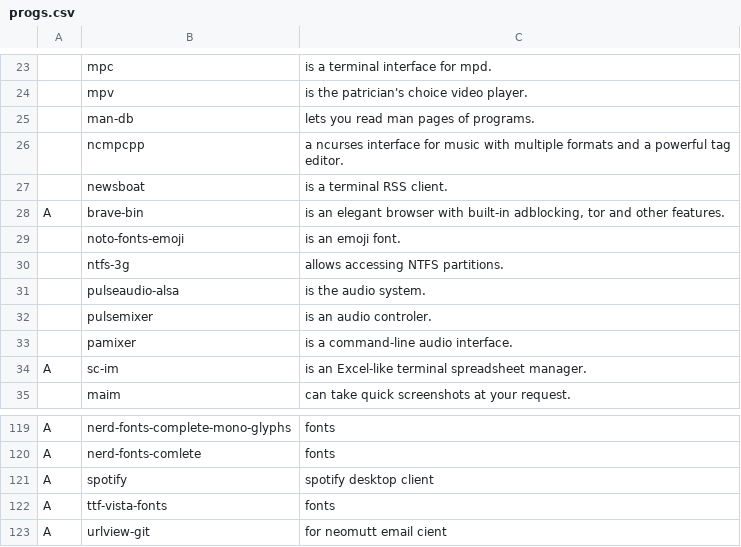
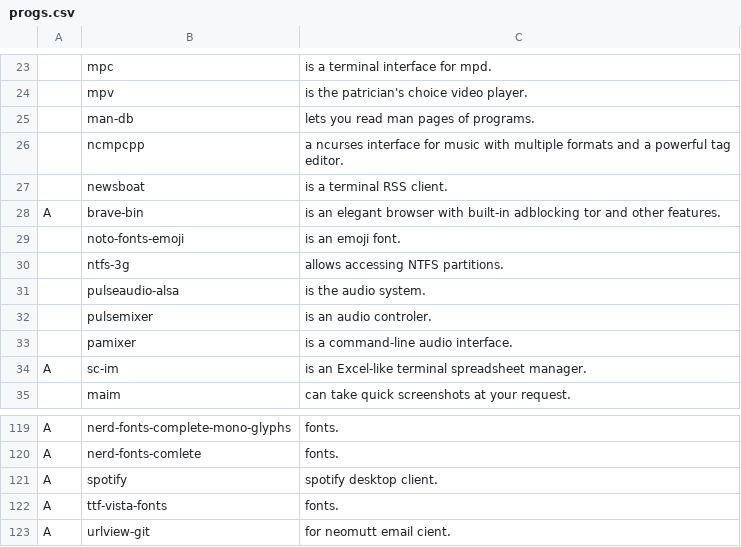
Before and after one commit to NicholasasaurusRex/NARBS, a CSV file: progs.csv, drawn as a sheet; only a part is shown, gaps mark what is left out; the diff covers the shown part only; the diff names each change by its address in the sheet, - before the commit and + after, or states it on an @@ line.

```diff
--- a/progs.csv
+++ b/progs.csv
-C28: …with built-in adblocking, tor and…
+C28: …with built-in adblocking tor and…
-C119:C120: fonts
+C119:C120: fonts.
-C121: spotify desktop client
+C121: spotify desktop client.
-C122: fonts
+C122: fonts.
-C123: for neomutt email cient
+C123: for neomutt email cient.
```
Also changed, not shown: 56 edited cells elsewhere in this file.
